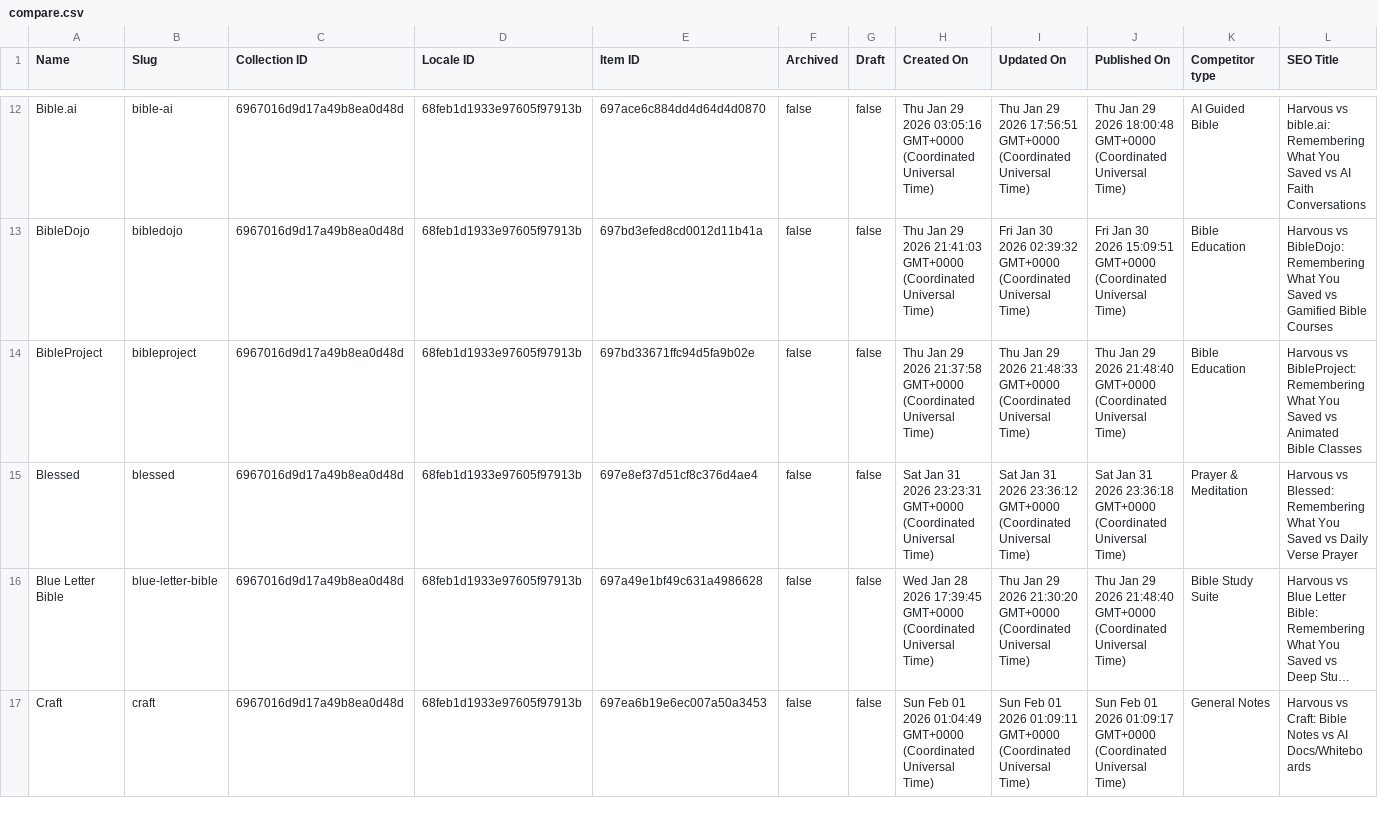
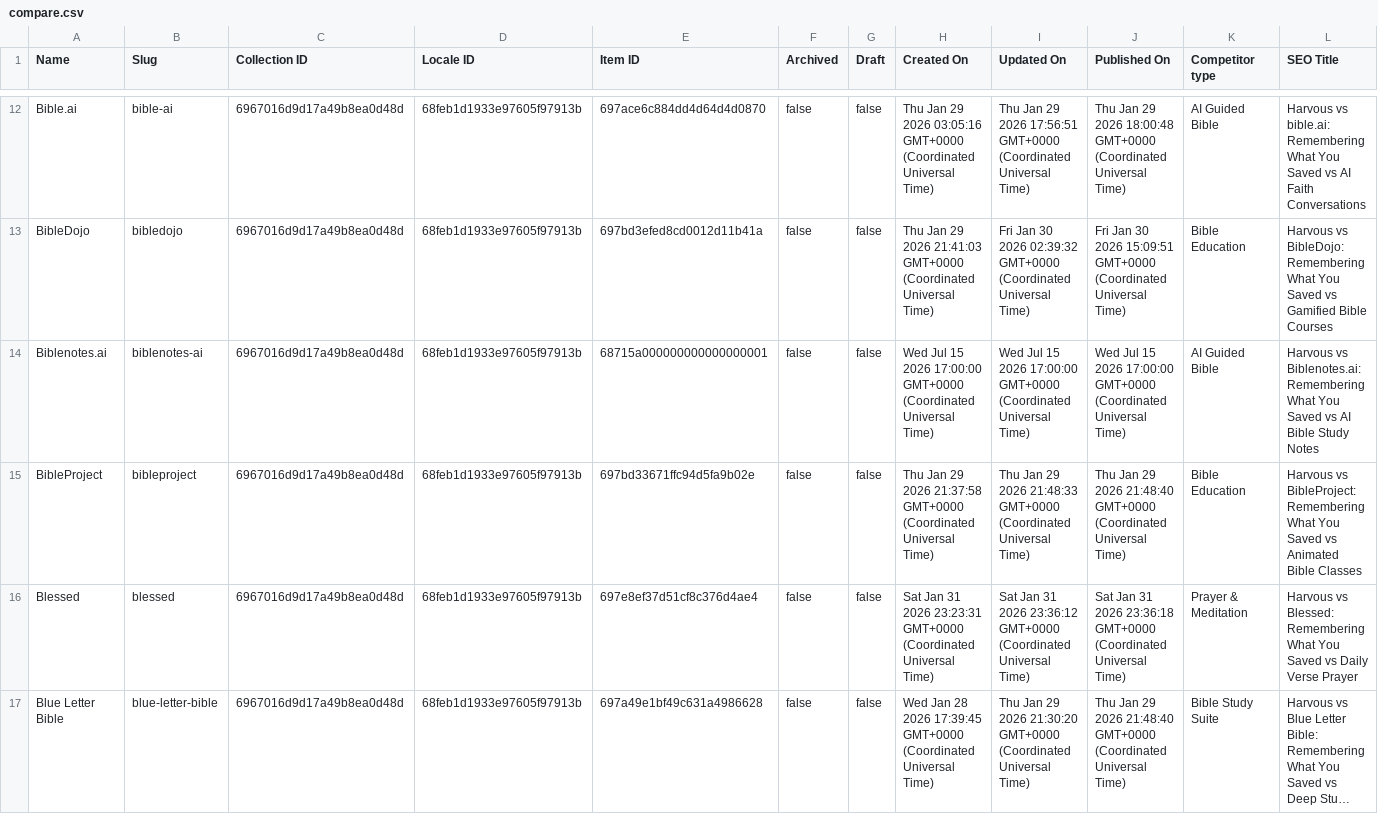
Before and after one commit to harvouscom/harvous.com, a CSV file: data/compare.csv, drawn as a sheet; only a part is shown, gaps mark what is left out; the shorter side is filled out with more unchanged rows; long unchanged cells end in …; rows hold the shown columns only; the diff covers the shown part only; the diff names each change by its address in the sheet, - before the commit and + after, or states it on an @@ line.

```diff
--- a/data/compare.csv
+++ b/data/compare.csv
+row 14: Biblenotes.ai | biblenotes-ai | 6967016d9d17a49b8ea0d48d | 68feb1d1933e97605f97913b | 68715a000000000000000001 | false | false | Wed Jul 15 2026 17:00:00 GMT+0000 (Coordinated Universal Time) | Wed Jul 15 2026 17:00:00 GMT+0000 (Coordinated Universal Time) | Wed Jul 15 2026 17:00:00 GMT+0000 (Coordinated Universal Time) | AI Guided Bible | Harvous vs Biblenotes.ai: Remembering What You Saved vs AI Bible Study Notes
```
Also changed, not shown: 3 added rows elsewhere in this file, 20 other files.
